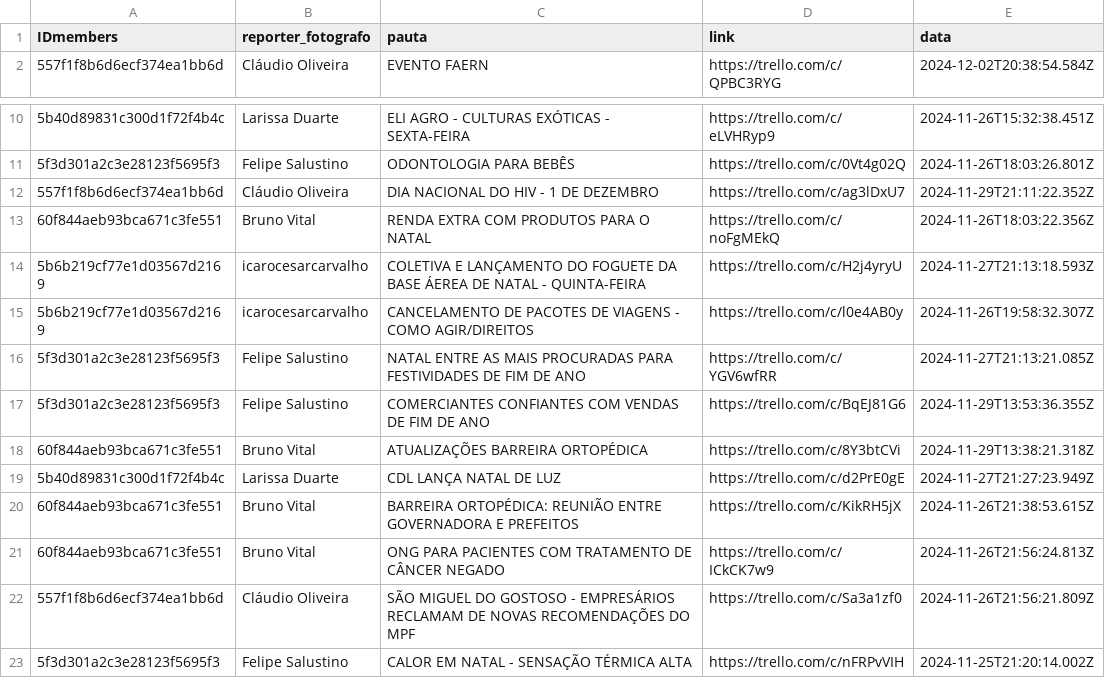
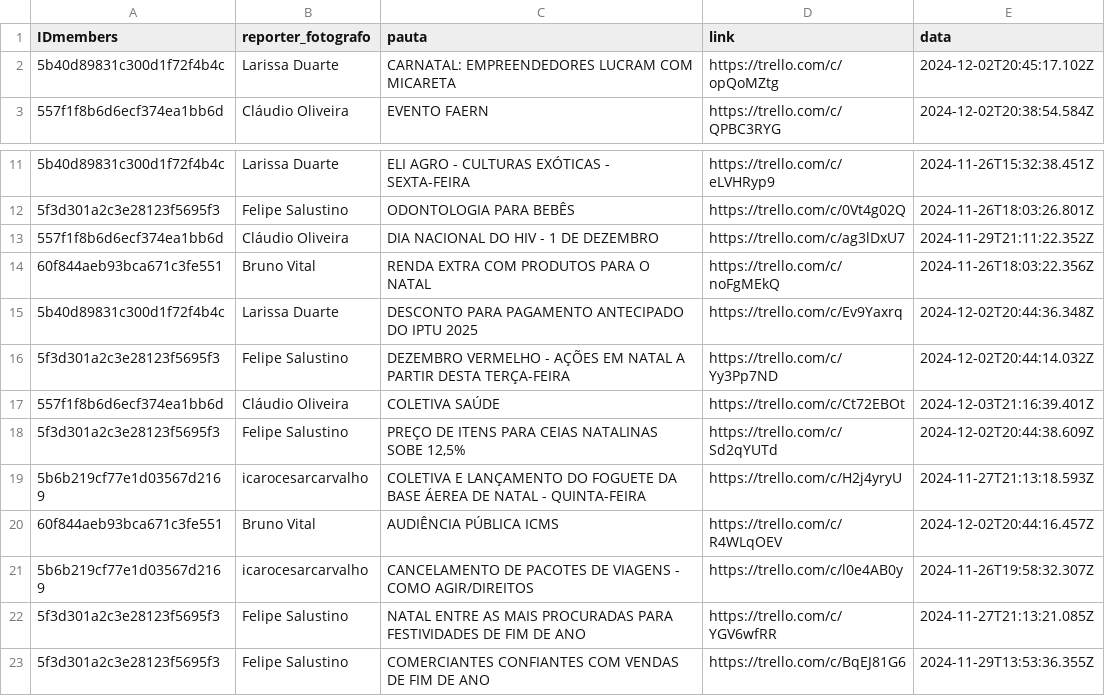
Before and after one commit to alisson002/Dashboard-TN, a CSV file: tabelas/impresso/dados_impresso.csv, drawn as a sheet; only a part is shown, gaps mark what is left out; the shorter side is filled out with more unchanged rows.

Commit message:
att impresso reporteres

```diff
--- a/tabelas/impresso/dados_impresso.csv
+++ b/tabelas/impresso/dados_impresso.csv
@@ -1,2 +1,3 @@
 IDmembers,reporter_fotografo,pauta,link,data
+5b40d89831c300d1f72f4b4c,Larissa Duarte,CARNATAL: EMPREENDEDORES LUCRAM COM MICARETA,https://trello.com/c/opQoMZtg,2024-12-02T20:45:17.102Z
 557f1f8b6d6ecf374ea1bb6d,Cláudio Oliveira,EVENTO FAERN,https://trello.com/c/QPBC3RYG,2024-12-02T20:38:54.584Z
@@ -13,3 +14,8 @@ IDmembers,reporter_fotografo,pauta,link,data
 60f844aeb93bca671c3fe551,Bruno Vital,RENDA EXTRA COM PRODUTOS PARA O NATAL,https://trello.com/c/noFgMEkQ,2024-11-26T18:03:22.356Z
+5b40d89831c300d1f72f4b4c,Larissa Duarte,DESCONTO PARA PAGAMENTO ANTECIPADO DO IPTU 2025,https://trello.com/c/Ev9Yaxrq,2024-12-02T20:44:36.348Z
+5f3d301a2c3e28123f5695f3,Felipe Salustino,DEZEMBRO VERMELHO - AÇÕES EM NATAL A PARTIR DESTA TERÇA-FEIRA,https://trello.com/c/Yy3Pp7ND,2024-12-02T20:44:14.032Z
+557f1f8b6d6ecf374ea1bb6d,Cláudio Oliveira,COLETIVA SAÚDE,https://trello.com/c/Ct72EBOt,2024-12-03T21:16:39.401Z
+5f3d301a2c3e28123f5695f3,Felipe Salustino,"PREÇO DE ITENS PARA CEIAS NATALINAS SOBE 12,5%",https://trello.com/c/Sd2qYUTd,2024-12-02T20:44:38.609Z
 5b6b219cf77e1d03567d2169,icarocesarcarvalho,COLETIVA E LANÇAMENTO DO FOGUETE DA BASE ÁEREA DE NATAL - QUINTA-FEIRA,https://trello.com/c/H2j4yryU,2024-11-27T21:13:18.593Z
+60f844aeb93bca671c3fe551,Bruno Vital,AUDIÊNCIA PÚBLICA ICMS,https://trello.com/c/R4WLqOEV,2024-12-02T20:44:16.457Z
 5b6b219cf77e1d03567d2169,icarocesarcarvalho,CANCELAMENTO DE PACOTES DE VIAGENS - COMO AGIR/DIREITOS,https://trello.com/c/l0e4AB0y,2024-11-26T19:58:32.307Z
```
